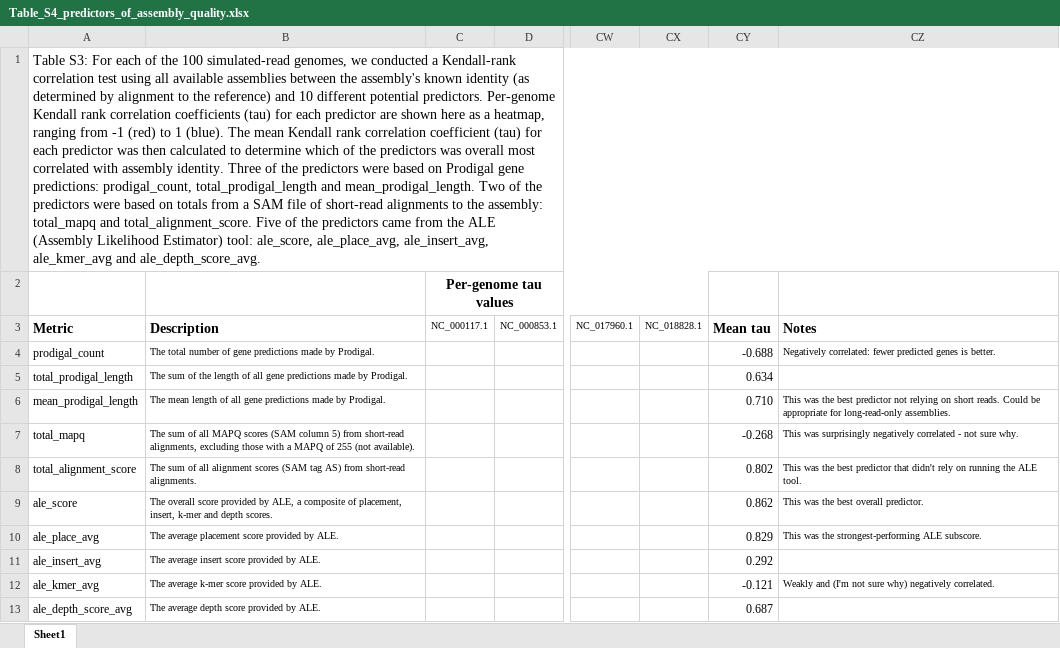
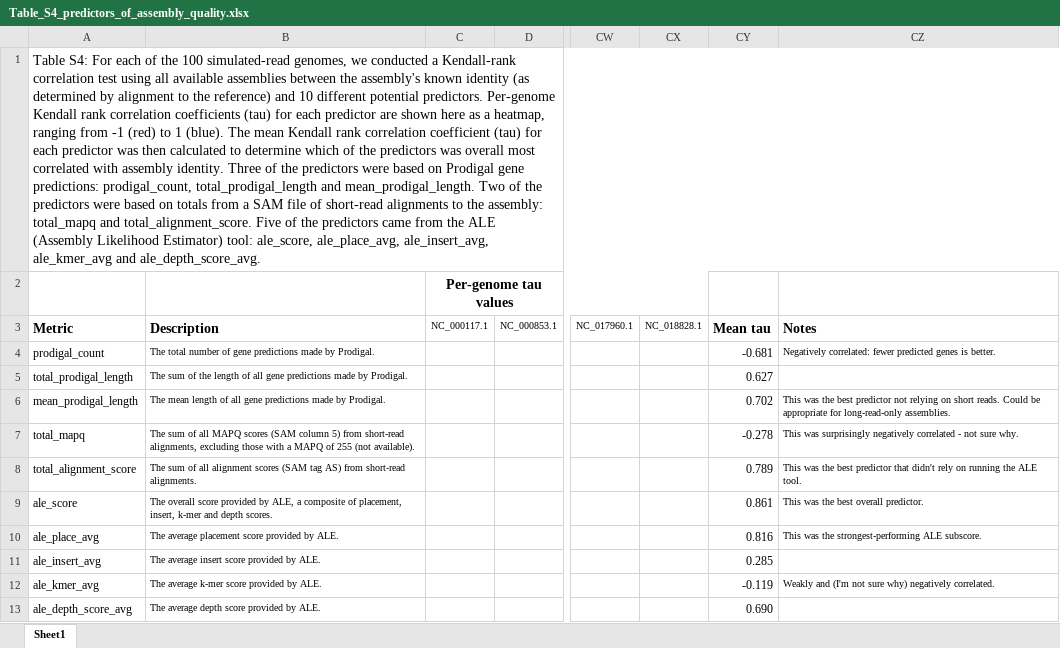
Before and after one commit to rrwick/Polypolish-paper, an Excel workbook: tables/Table_S4_predictors_of_assembly_quality.xlsx, sheet Sheet1, drawn as a sheet; only a part is shown, gaps mark what is left out; values as stored, in another font and other column widths than the file's, no borders; conditional formats not drawn; the diff names each change by its address in the sheet, - before the commit and + after, or states it on an @@ line.

Commit message:
Update Table S4 with addtional results

```diff
--- a/tables/Table_S4_predictors_of_assembly_quality.xlsx (sheet Sheet1)
+++ b/tables/Table_S4_predictors_of_assembly_quality.xlsx (sheet Sheet1)
-A1: Table S3: For each…
+A1: Table S4: For each…
-CY4: -0.688
+CY4: -0.681
-CY5: 0.634
+CY5: 0.627
-CY6: 0.710
+CY6: 0.702
-CY7: -0.268
+CY7: -0.278
-CY8: 0.802
+CY8: 0.789
-CY9: 0.862
+CY9: 0.861
-CY10: 0.829
+CY10: 0.816
-CY11: 0.292
+CY11: 0.285
-CY12: -0.121
+CY12: -0.119
-CY13: 0.687
+CY13: 0.690
```
Also changed, not shown: tables/Table_S6_trycycler_assemblies.xlsx.
